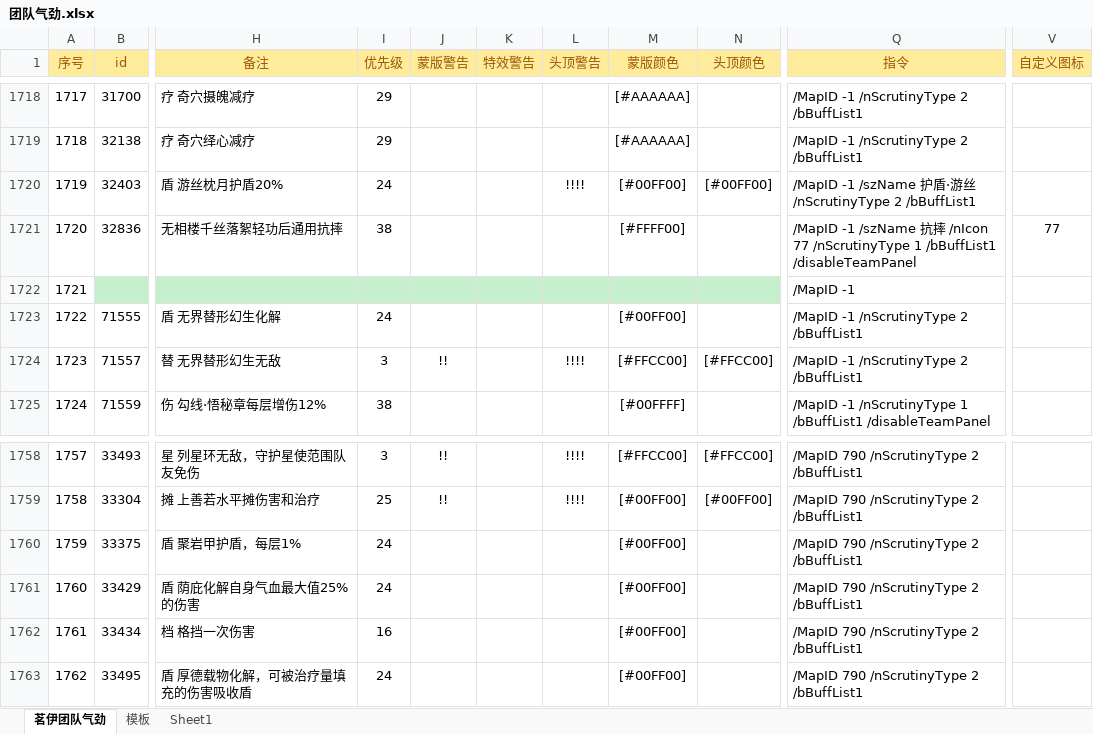
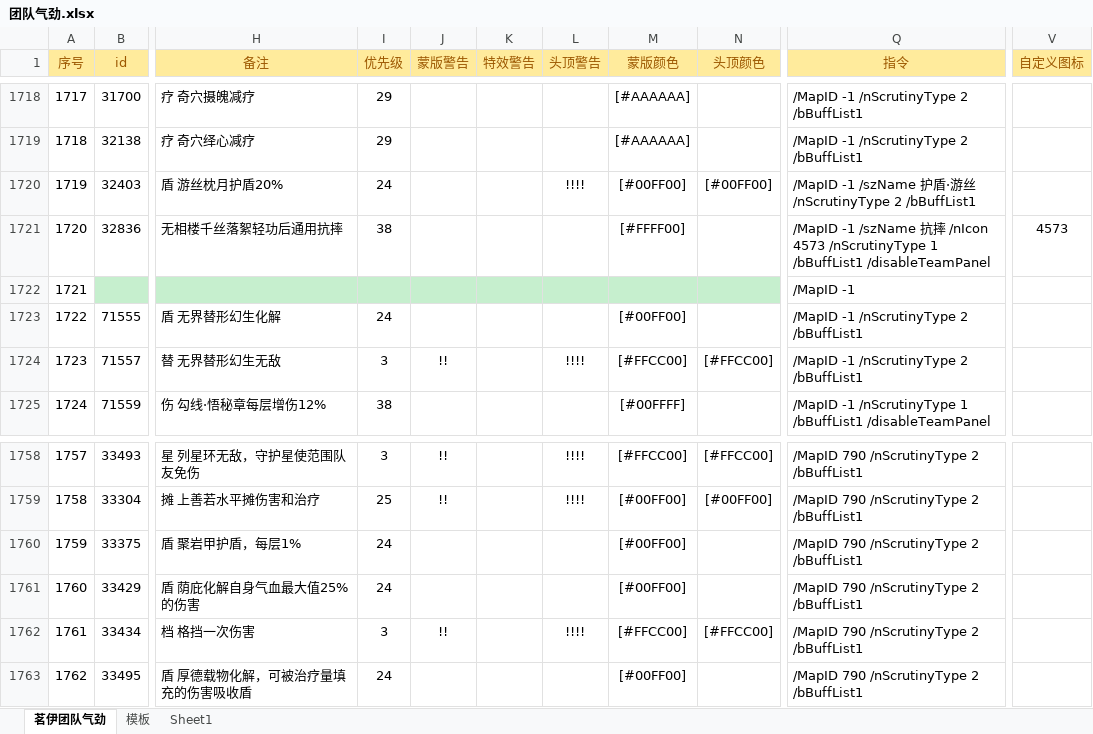
Before and after one commit to LyKoiya/LHDBM, an Excel workbook: 气劲/团队气劲.xlsx, sheet 茗伊团队气劲, drawn as a sheet; only a part is shown, gaps mark what is left out; values as stored, in another font and other column widths than the file's, no borders; the diff names each change by its address in the sheet, - before the commit and + after, or states it on an @@ line.

```diff
--- a/气劲/团队气劲.xlsx (sheet 茗伊团队气劲)
+++ b/气劲/团队气劲.xlsx (sheet 茗伊团队气劲)
-Q1721 (指令): …/nIcon 77 /nScrutinyType 1…
+Q1721 (指令): …/nIcon 4573 /nScrutinyType 1…
-V1721 (自定义图标): 77
+V1721 (自定义图标): 4573
-I1762 (优先级): 16
+I1762 (优先级): 3
-J1762 (蒙版警告): (empty)
+J1762 (蒙版警告): !!
-L1762 (头顶警告): (empty)
+L1762 (头顶警告): !!!!
-M1762 (蒙版颜色): [#00FF00]
+M1762 (蒙版颜色): [#FFCC00]
-N1762 (头顶颜色): (empty)
+N1762 (头顶颜色): [#FFCC00]
```
Also changed, not shown: 3 other files.
